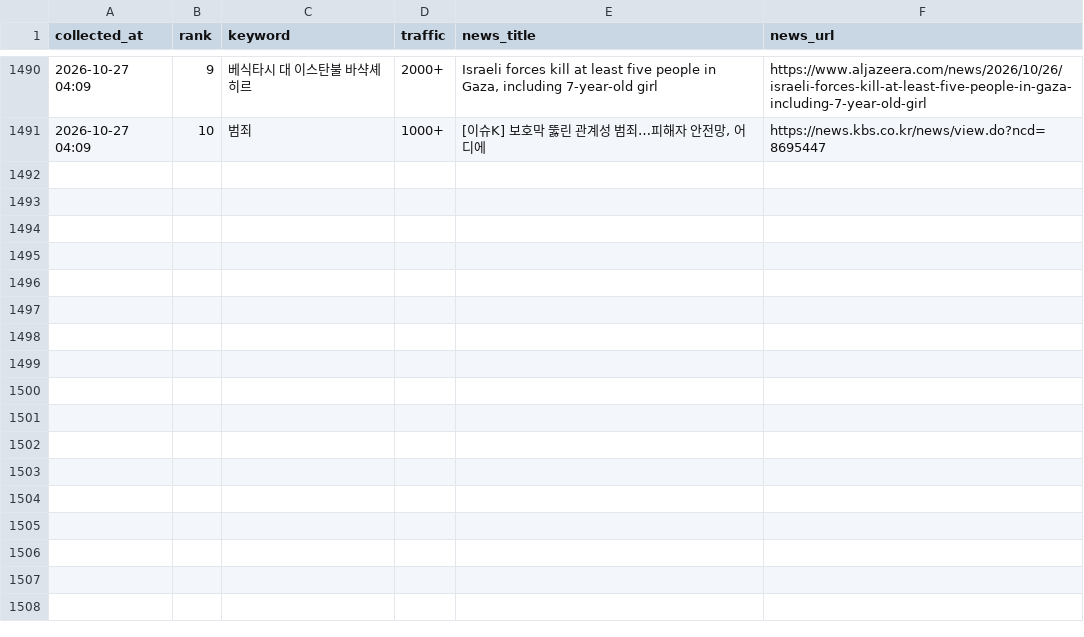
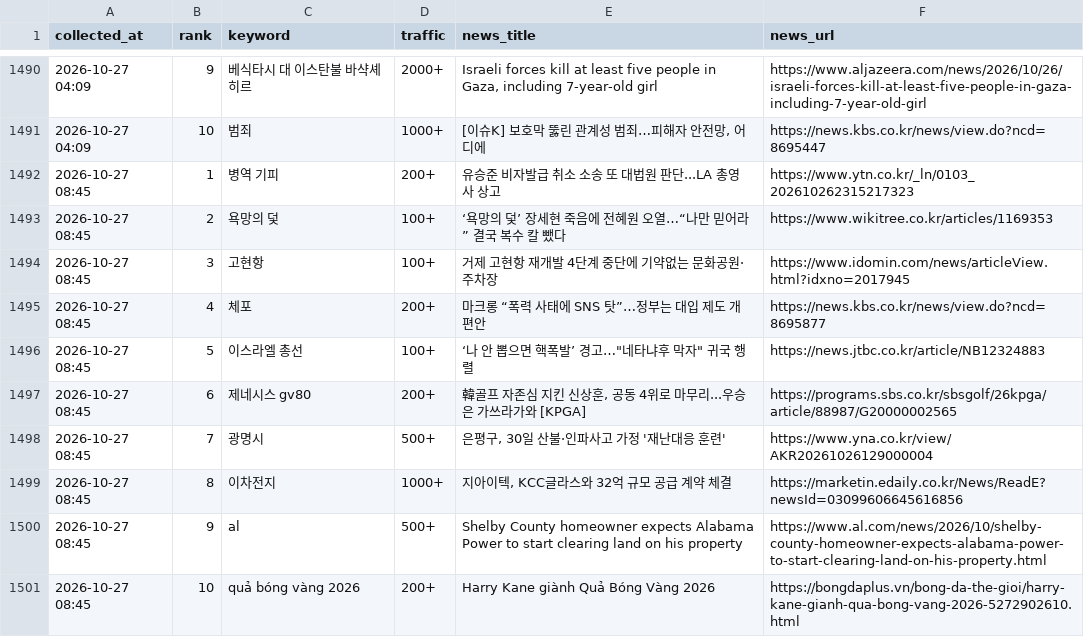
Before and after one commit to sulllll/claude_cloud, a CSV file: site/data/history.csv, drawn as a sheet; only a part is shown, gaps mark what is left out.

```diff
--- a/site/data/history.csv
+++ b/site/data/history.csv
@@ -1491 +1491,11 @@ collected_at,rank,keyword,traffic,news_title,news_url
 2026-10-27 04:09,10,범죄,1000+,"[이슈K] 보호막 뚫린 관계성 범죄…피해자 안전망, 어디에",https://news.kbs.co.kr/news/view.do?ncd=8695447
+2026-10-27 08:45,1,병역 기피,200+,유승준 비자발급 취소 소송 또 대법원 판단...LA 총영사 상고,https://www.ytn.co.kr/_ln/0103_202610262315217323
+2026-10-27 08:45,2,욕망의 덫,100+,‘욕망의 덫’ 장세현 죽음에 전혜원 오열…“나만 믿어라” 결국 복수 칼 뺐다,https://www.wikitree.co.kr/articles/1169353
+2026-10-27 08:45,3,고현항,100+,거제 고현항 재개발 4단계 중단에 기약없는 문화공원·주차장,https://www.idomin.com/news/articleView.html?idxno=2017945
+2026-10-27 08:45,4,체포,200+,마크롱 “폭력 사태에 SNS 탓”…정부는 대입 제도 개편안,https://news.kbs.co.kr/news/view.do?ncd=8695877
+2026-10-27 08:45,5,이스라엘 총선,100+,"‘나 안 뽑으면 핵폭발’ 경고…""네타냐후 막자"" 귀국 행렬",https://news.jtbc.co.kr/article/NB12324883
+2026-10-27 08:45,6,제네시스 gv80,200+,"韓골프 자존심 지킨 신상훈, 공동 4위로 마무리...우승은 가쓰라가와 [KPGA]",https://programs.sbs.co.kr/sbsgolf/26kpga/article/88987/G20000002565
+2026-10-27 08:45,7,광명시,500+,"은평구, 30일 산불·인파사고 가정 '재난대응 훈련'",https://www.yna.co.kr/view/AKR20261026129000004
+2026-10-27 08:45,8,이차전지,1000+,"지아이텍, KCC글라스와 32억 규모 공급 계약 체결",https://marketin.edaily.co.kr/News/ReadE?newsId=03099606645616856
+2026-10-27 08:45,9,al,500+,Shelby County homeowner expects Alabama Power to start clearing land on his property,https://www.al.com/news/2026/10/shelby-county-homeowner-expects-alabama-power-to-start-clearing-land-on-his-property.html
+2026-10-27 08:45,10,quả bóng vàng 2026,200+,Harry Kane giành Quả Bóng Vàng 2026,https://bongdaplus.vn/bong-da-the-gioi/harry-kane-gianh-qua-bong-vang-2026-5272902610.html
```
Also changed, not shown: 2 other files.
